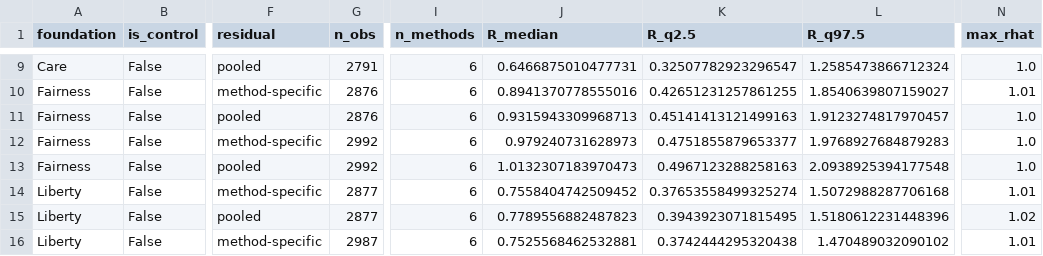
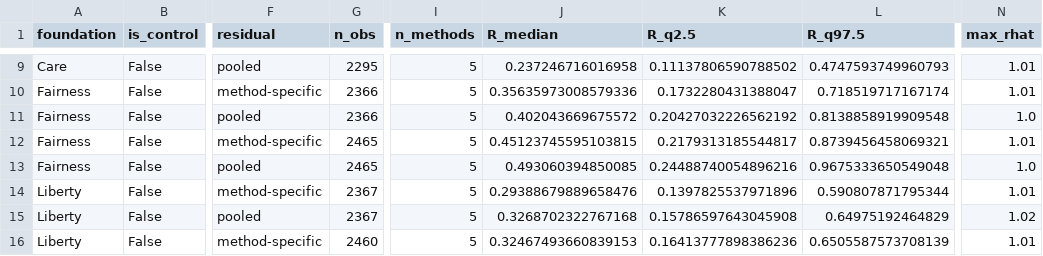
Before and after one commit to Davvi1/moral-foundations-in-LLMs-Kirgis-Extension, a CSV file: results/derived/variance_ratio_v2_noscan.csv, drawn as a sheet; only a part is shown, gaps mark what is left out; the diff covers the shown part only; the diff names each change by its address in the sheet, - before the commit and + after, or states it on an @@ line.

```diff
--- a/results/derived/variance_ratio_v2_noscan.csv
+++ b/results/derived/variance_ratio_v2_noscan.csv
-G9 (n_obs): 2791
+G9 (n_obs): 2295
-I9:I16 (n_methods): 6
+I9:I16 (n_methods): 5
-J9 (R_median): 0.6466875010477731
+J9 (R_median): 0.237246716016958
-K9 (R_q2.5): 0.32507782923296547
+K9 (R_q2.5): 0.11137806590788502
-L9 (R_q97.5): 1.2585473866712324
+L9 (R_q97.5): 0.4747593749960793
-N9 (max_rhat): 1.0
+N9 (max_rhat): 1.01
-G10:G11 (n_obs): 2876
+G10:G11 (n_obs): 2366
-J10 (R_median): 0.8941370778555016
+J10 (R_median): 0.35635973008579336
-K10 (R_q2.5): 0.42651231257861255
+K10 (R_q2.5): 0.1732280431388047
-L10 (R_q97.5): 1.8540639807159027
+L10 (R_q97.5): 0.718519717167174
-J11 (R_median): 0.9315943309968713
+J11 (R_median): 0.402043669675572
-K11 (R_q2.5): 0.45141413121499163
+K11 (R_q2.5): 0.20427032226562192
-L11 (R_q97.5): 1.9123274817970457
+L11 (R_q97.5): 0.8138858919909548
-G12:G13 (n_obs): 2992
+G12:G13 (n_obs): 2465
-J12 (R_median): 0.979240731628973
+J12 (R_median): 0.45123745595103815
-K12 (R_q2.5): 0.4751855879653377
+K12 (R_q2.5): 0.2179313185544817
-L12 (R_q97.5): 1.9768927684879283
+L12 (R_q97.5): 0.8739456458069321
-N12 (max_rhat): 1.0
+N12 (max_rhat): 1.01
-J13 (R_median): 1.0132307183970473
+J13 (R_median): 0.493060394850085
-K13 (R_q2.5): 0.4967123288258163
+K13 (R_q2.5): 0.24488740054896216
-L13 (R_q97.5): 2.0938925394177548
+L13 (R_q97.5): 0.9675333650549048
-G14:G15 (n_obs): 2877
+G14:G15 (n_obs): 2367
-J14 (R_median): 0.7558404742509452
+J14 (R_median): 0.29388679889658476
-K14 (R_q2.5): 0.37653558499325274
+K14 (R_q2.5): 0.1397825537971896
-L14 (R_q97.5): 1.5072988287706168
+L14 (R_q97.5): 0.590807871795344
-J15 (R_median): 0.7789556882487823
+J15 (R_median): 0.3268702322767168
-K15 (R_q2.5): 0.3943923071815495
+K15 (R_q2.5): 0.15786597643045908
-L15 (R_q97.5): 1.5180612231448396
+L15 (R_q97.5): 0.64975192464829
-G16 (n_obs): 2987
+G16 (n_obs): 2460
-J16 (R_median): 0.7525568462532881
+J16 (R_median): 0.32467493660839153
-K16 (R_q2.5): 0.3742444295320438
+K16 (R_q2.5): 0.16413777898386236
-L16 (R_q97.5): 1.470489032090102
+L16 (R_q97.5): 0.6505587573708139
```
Also changed, not shown: 112 edited cells elsewhere in this file, results/derived/variance_ratio_v2.csv, results/derived/variance_ratio_v2_family.csv, 5 other files.
